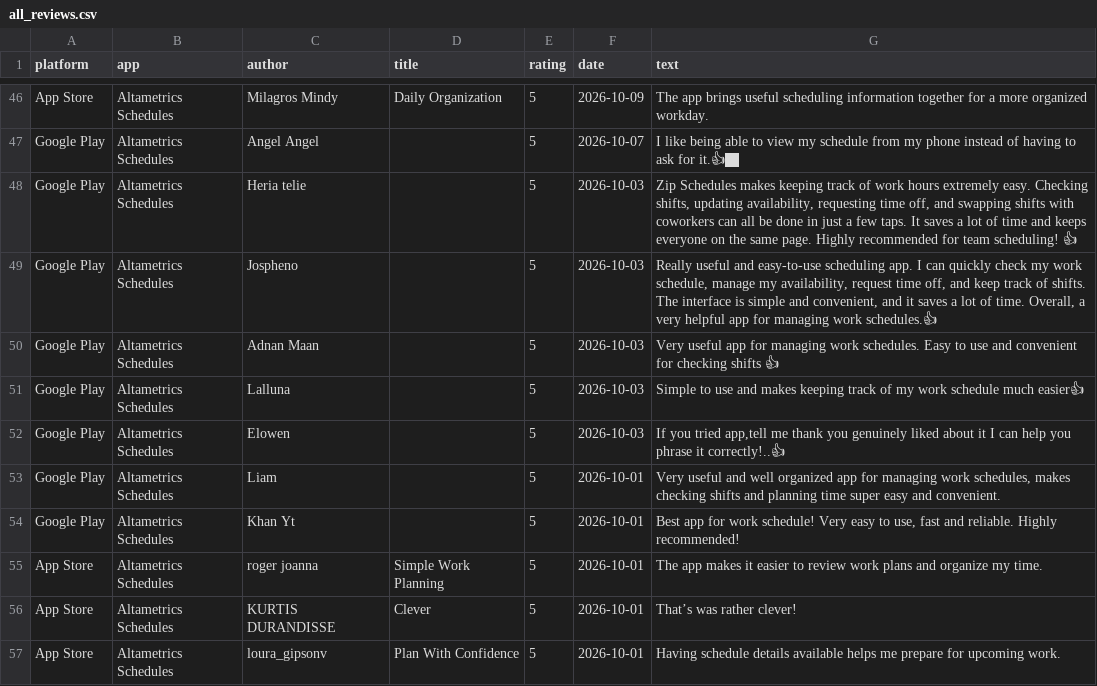
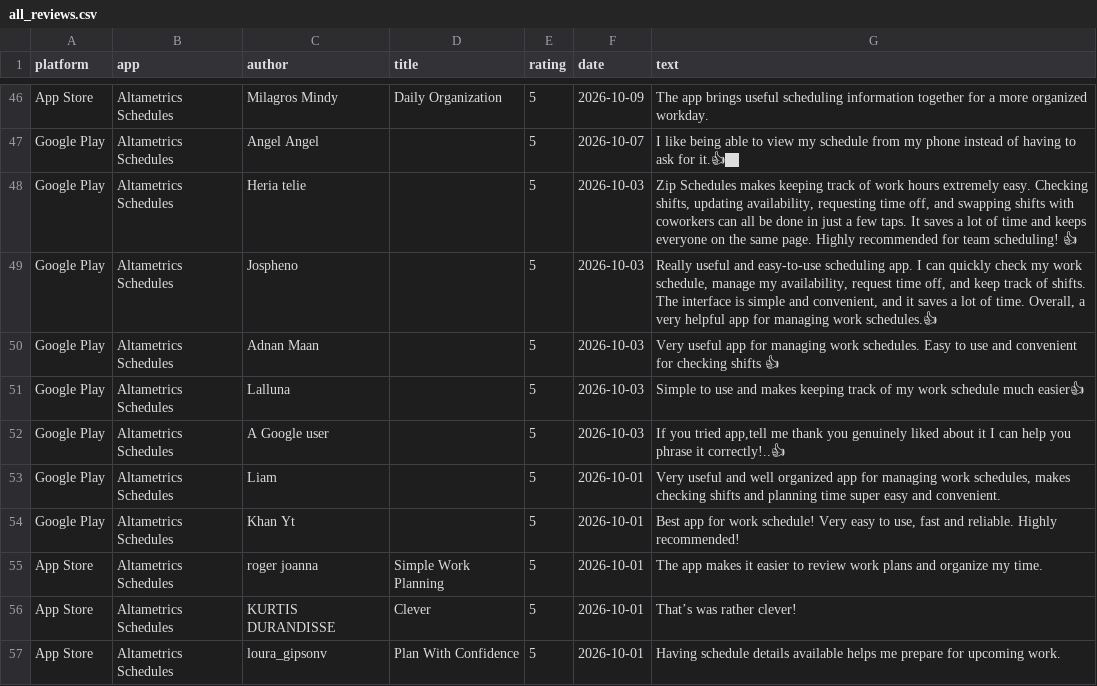
Before and after one commit to gauravbeniwal9098/review-dashboard, a CSV file: all_reviews.csv, drawn as a sheet; only a part is shown, gaps mark what is left out.

```diff
--- a/all_reviews.csv
+++ b/all_reviews.csv
@@ -51,3 +51,3 @@ Google Play,Altametrics Schedules,Adnan Maan,,5,2026-10-03,Very useful app for m
 Google Play,Altametrics Schedules,Lalluna,,5,2026-10-03,Simple to use and makes keeping track of my work schedule much easier👍
-Google Play,Altametrics Schedules,Elowen,,5,2026-10-03,"If you tried app,tell me thank you genuinely liked about it I can help you phrase it correctly!..👍"
+Google Play,Altametrics Schedules,A Google user,,5,2026-10-03,"If you tried app,tell me thank you genuinely liked about it I can help you phrase it correctly!..👍"
 Google Play,Altametrics Schedules,Liam,,5,2026-10-01,"Very useful and well organized app for managing work schedules, makes checking shifts and planning time super easy and convenient."
```
Also changed, not shown: 2 other files.
